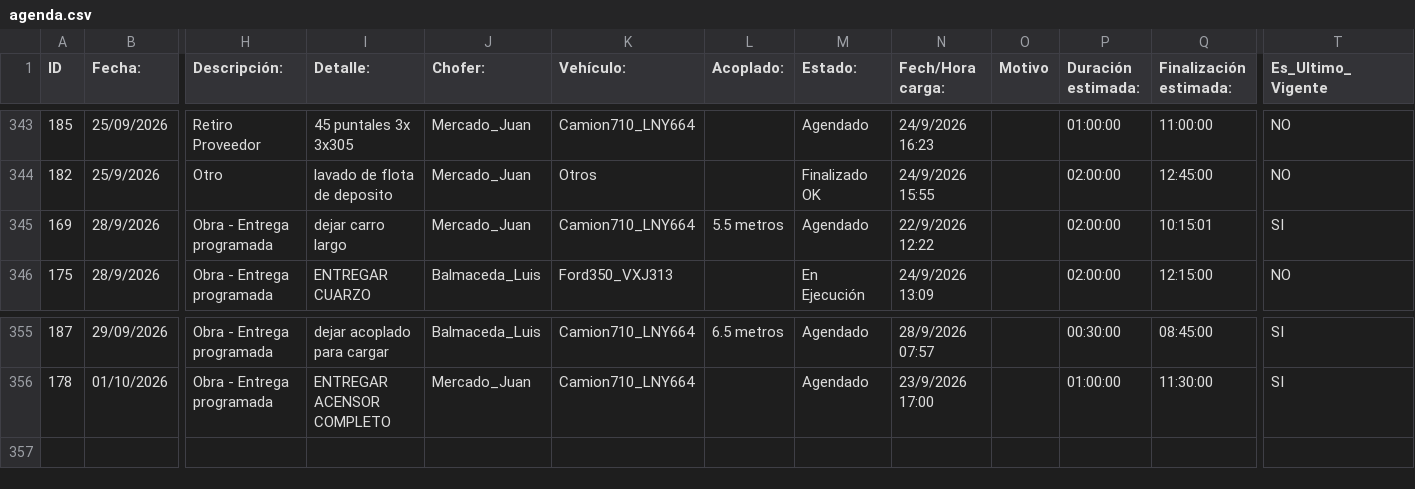
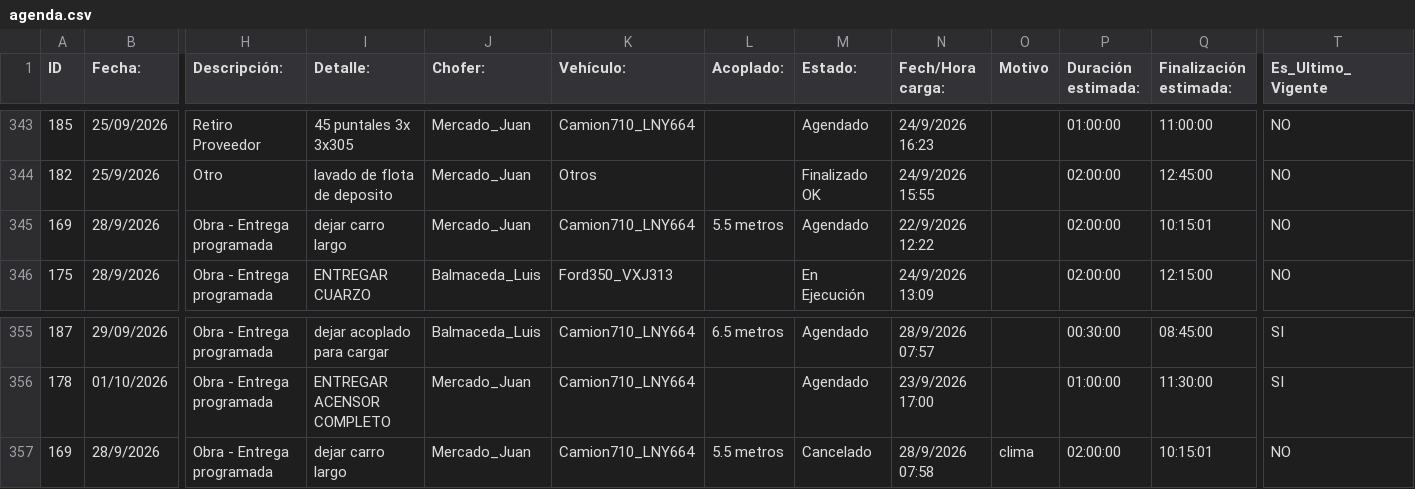
Before and after one commit to MEugenia96/agenda-deposito, a CSV file: agenda.csv, drawn as a sheet; only a part is shown, gaps mark what is left out; rows hold the shown columns only; the diff names each change by its address in the sheet, - before the commit and + after, or states it on an @@ line.

Commit message:
Auto-update agenda

```diff
--- a/agenda.csv
+++ b/agenda.csv
-T345 (Es_Ultimo_Vigente): SI
+T345 (Es_Ultimo_Vigente): NO
+row 357: 169 | 28/9/2026 | Obra - Entrega programada | dejar carro largo | Mercado_Juan | Camion710_LNY664 | 5.5 metros | Cancelado | 28/9/2026 07:58 | clima | 02:00:00 | 10:15:01 | NO
```
